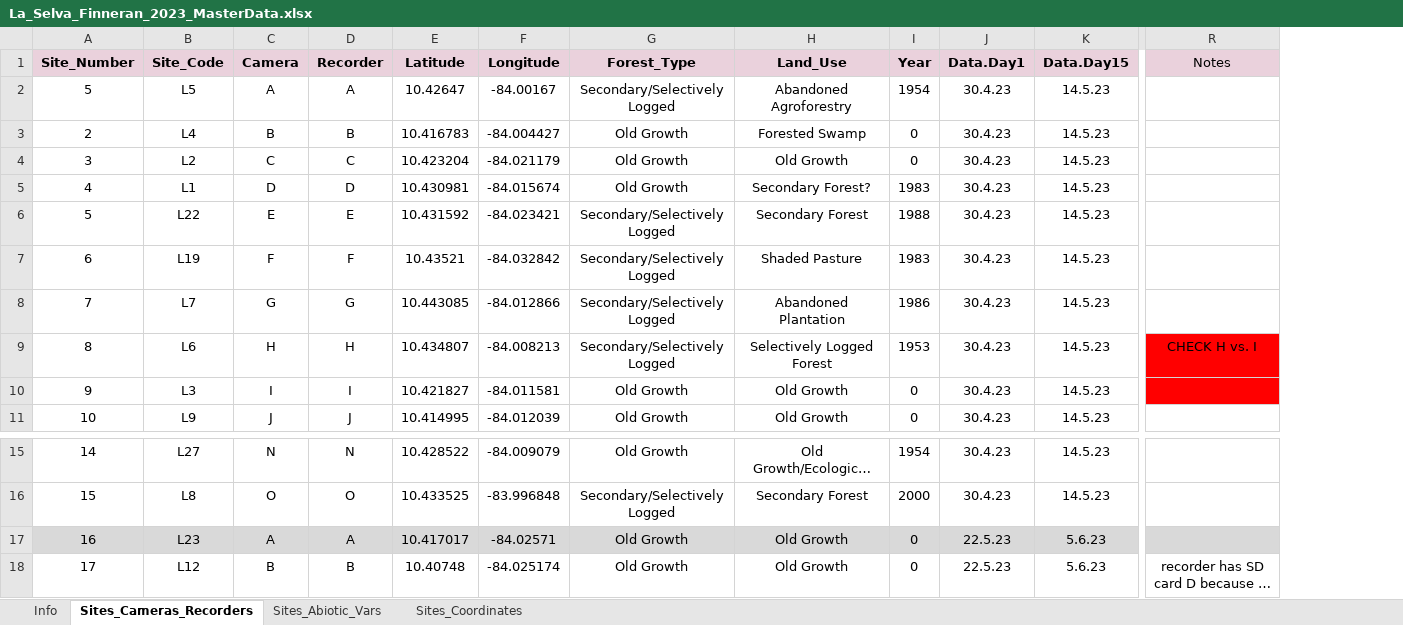
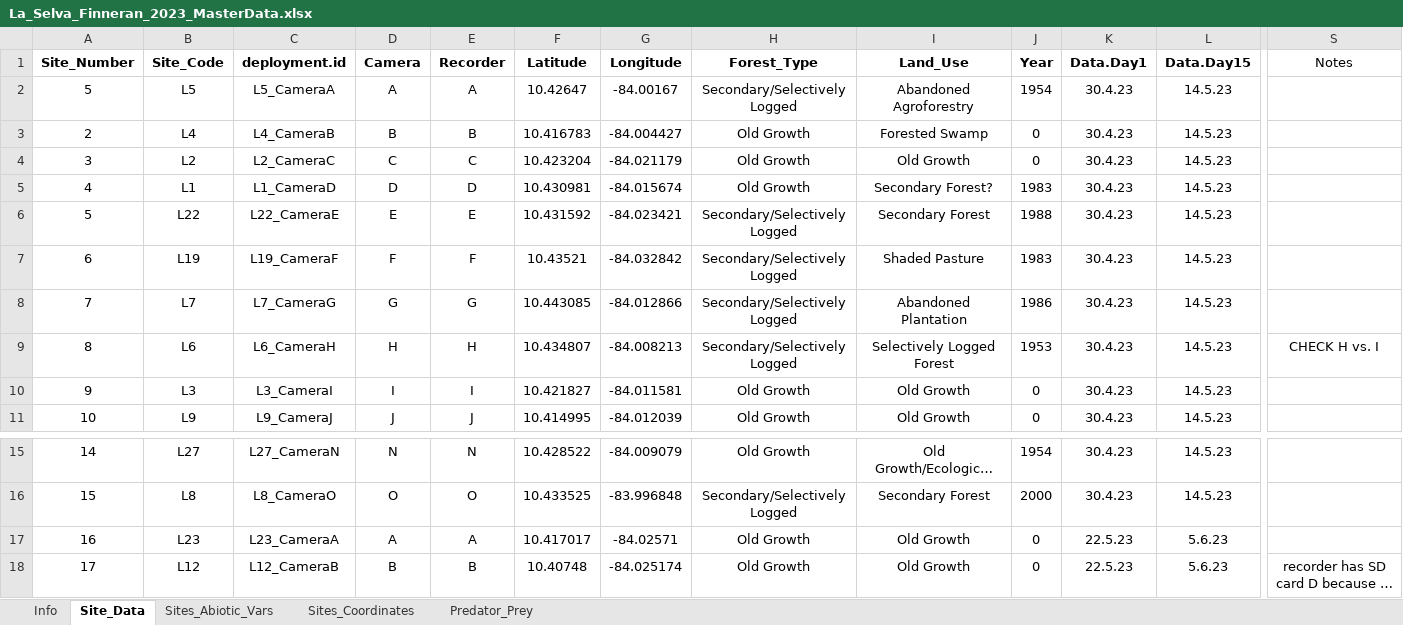
Before and after one commit to anniefinneran/La-Selva-Cameras-Acoustics, an Excel workbook: Data/La_Selva_Finneran_2023_MasterData.xlsx, sheet Site_Data, drawn as a sheet; only a part is shown, gaps mark what is left out; long unchanged cells end in …; values as stored, in another font and other column widths than the file's, no borders; charts and pictures not drawn; addresses are those after the commit; the diff covers the shown part only; the diff names each change by its address in the sheet, - before the commit and + after, or states it on an @@ line.

```diff
--- a/Data/La_Selva_Finneran_2023_MasterData.xlsx (sheet Site_Data)
+++ b/Data/La_Selva_Finneran_2023_MasterData.xlsx (sheet Site_Data)
-sheet tab: Sites_Cameras_Recorders
+sheet tab: Site_Data
+sheet tab: Predator_Prey
+column C (deployment.id), rows 2-11: L5_CameraA | L4_CameraB | L2_CameraC | L1_CameraD | L22_CameraE | L19_CameraF | L7_CameraG | L6_CameraH | L3_CameraI | L9_CameraJ; rows 15-18: L27_CameraN | L8_CameraO | L23_CameraA | L12_CameraB
-A1:B1 fill: #EAD1DC
+A1:B1 fill: none
-D1:S1 fill: #EAD1DC
+D1:S1 fill: none
-S9:S10 fill: #FF0000
+S9:S10 fill: none
-A17:B17 fill: #D9D9D9
+A17:B17 fill: none
-D17:S17 fill: #D9D9D9
+D17:S17 fill: none
```
Also changed, not shown: cell formats elsewhere in this sheet, sheet Info, charts or pictures, 12 other files.
